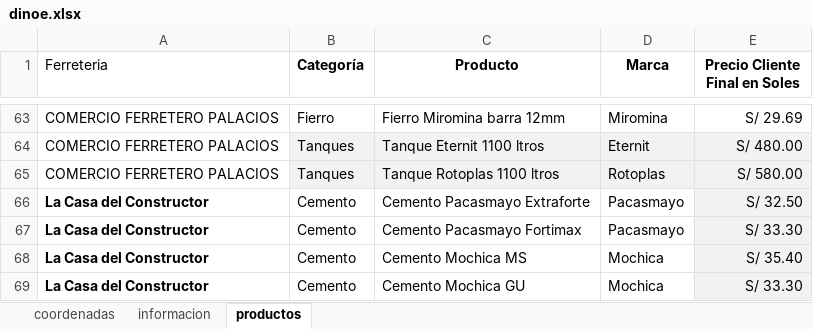
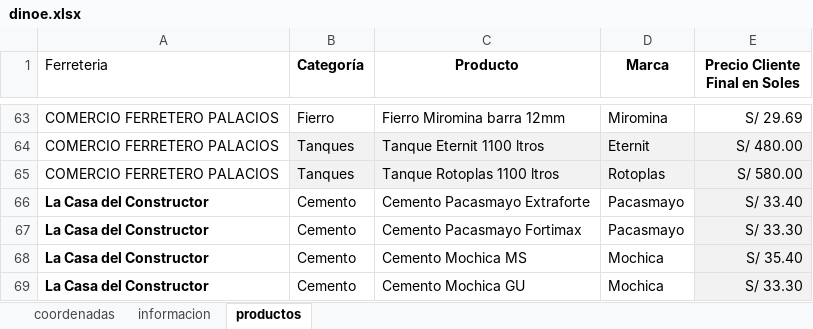
Before and after one commit to JuanC-L/dinoexpress, an Excel workbook: dinoe.xlsx, sheet productos, drawn as a sheet; only a part is shown, gaps mark what is left out; values as stored, in another font and other column widths than the file's, no borders; charts and pictures not drawn; the diff names each change by its address in the sheet, - before the commit and + after, or states it on an @@ line.

Commit message:
Actualización automática de dinoe.xlsx desde Google Drive

```diff
--- a/dinoe.xlsx (sheet productos)
+++ b/dinoe.xlsx (sheet productos)
-E66 (Precio Cliente Final en Soles): S/ 32.50
+E66 (Precio Cliente Final en Soles): S/ 33.40
```
